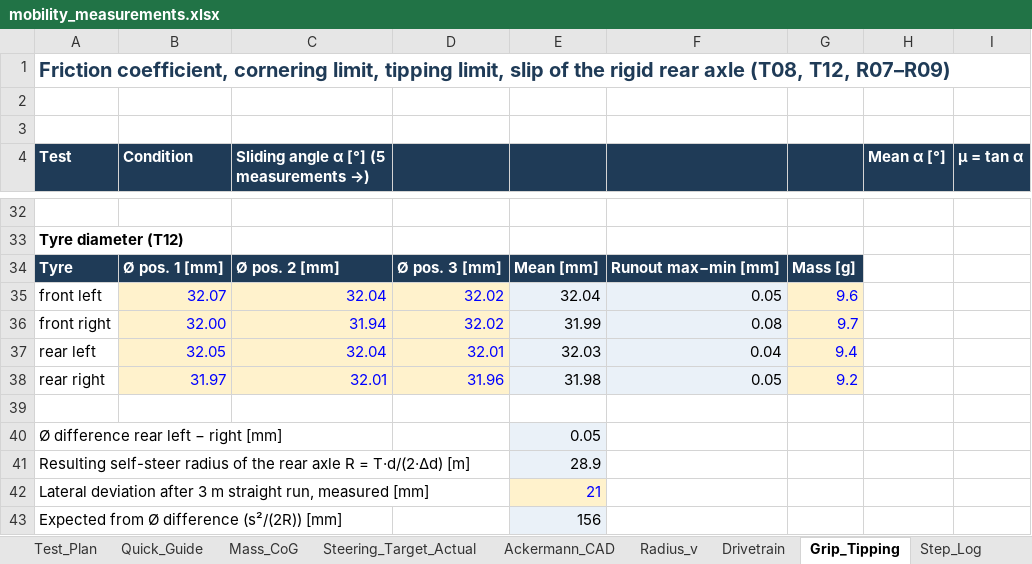
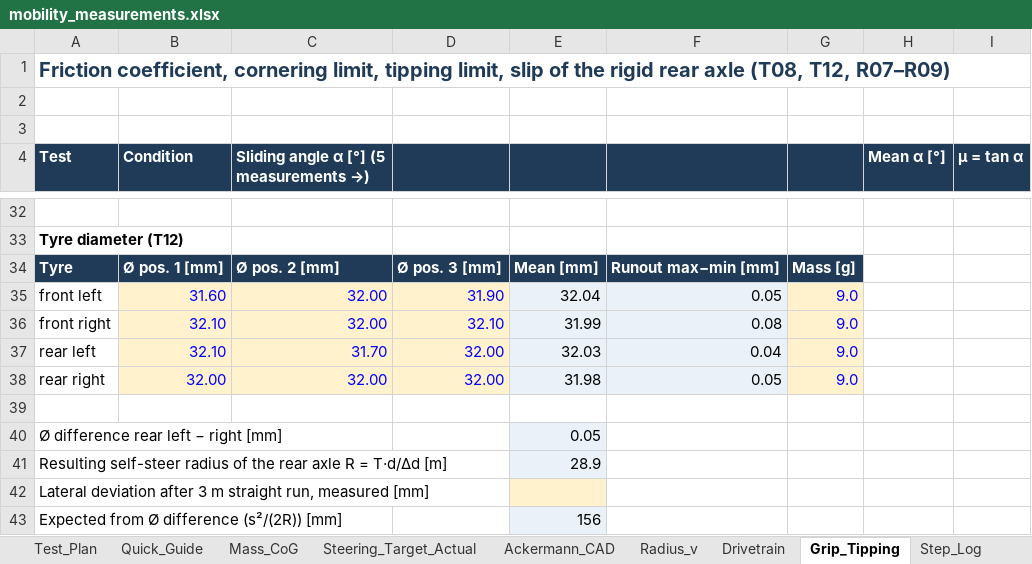
Before and after one commit to Mac-Lego-RMS/JetsonOrinNano, an Excel workbook: docs/data/manual/mobility_measurements.xlsx, sheet Grip_Tipping, drawn as a sheet; only a part is shown, gaps mark what is left out; values as stored, in another font and other column widths than the file's, no borders; the diff names each change by its address in the sheet, - before the commit and + after, or states it on an @@ line.

Commit message:
Add measured mass, centre of gravity and tyre geometry
- Chapter 1: mass, axle loads and CoG from the scales and tilt test
  (T01/T02, without body), tyre diameters and runout (T12), wheel mass
  (T17), camera and holder mass, tipping limit from the measured CoG
- Chapters 0 and 4: measured mass and CoG instead of placeholders
- Workbook: measured values entered, unmeasured placeholders removed,
  self-steer radius formula corrected (R = T*d/delta_d)
- Iteration figure: regional robot no longer cut off on the left

```diff
--- a/docs/data/manual/mobility_measurements.xlsx (sheet Grip_Tipping)
+++ b/docs/data/manual/mobility_measurements.xlsx (sheet Grip_Tipping)
-B35 (Condition): 32.07
+B35 (Condition): 31.60
-C35: 32.04
+C35: 32.00
-D35: 32.02
+D35: 31.90
-G35: 9.6
+G35: 9.0
-B36 (Condition): 32.00
+B36 (Condition): 32.10
-C36: 31.94
+C36: 32.00
-D36: 32.02
+D36: 32.10
-G36: 9.7
+G36: 9.0
-B37 (Condition): 32.05
+B37 (Condition): 32.10
-C37: 32.04
+C37: 31.70
-D37: 32.01
+D37: 32.00
-G37: 9.4
+G37: 9.0
-B38 (Condition): 31.97
+B38 (Condition): 32.00
-C38: 32.01
+C38: 32.00
-D38: 31.96
+D38: 32.00
-G38: 9.2
+G38: 9.0
-A41 (Test): …R = T·d/(2·Δd) [m]
+A41 (Test): …R = T·d/Δd [m]
-E42: 21
+E42: (empty)
```
Also changed, not shown: sheet Mass_CoG, formulas that keep their value, 4 other files.
